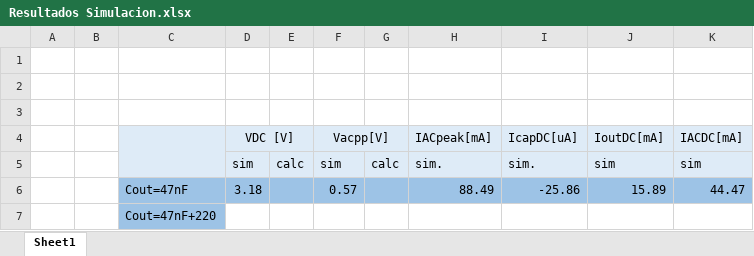
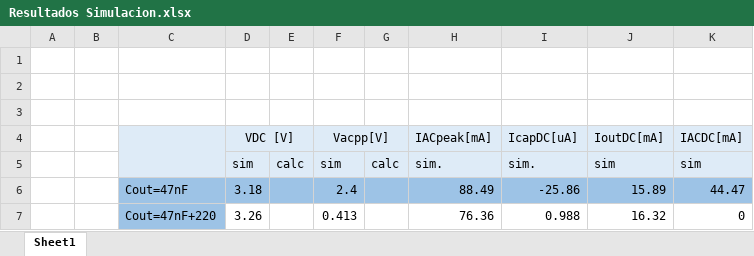
Before and after one commit to flmolina/Labs_ElectroP, an Excel workbook: Lab2/Resultados Simulacion.xlsx, sheet Sheet1, drawn as a sheet; values as stored, in another font and other column widths than the file's, no borders; charts and pictures not drawn; removed rows and columns are numbered as before the commit, all else as after; the diff names each change by its address in the sheet, - before the commit and + after, or states it on an @@ line.

Commit message:
Update Resultados Simulacion.xlsx

```diff
--- a/Lab2/Resultados Simulacion.xlsx (sheet Sheet1)
+++ b/Lab2/Resultados Simulacion.xlsx (sheet Sheet1)
-F6 (Vacpp[V]): 0.57
+F6 (Vacpp[V]): 2.4
-row 7:  |  | Cout=47nF+220
+row 7:  |  | Cout=47nF+220 | 3.26 |  | 0.413 |  | 76.36 | 0.988 | 16.32 | 0
```
Also changed, not shown: charts or pictures.
